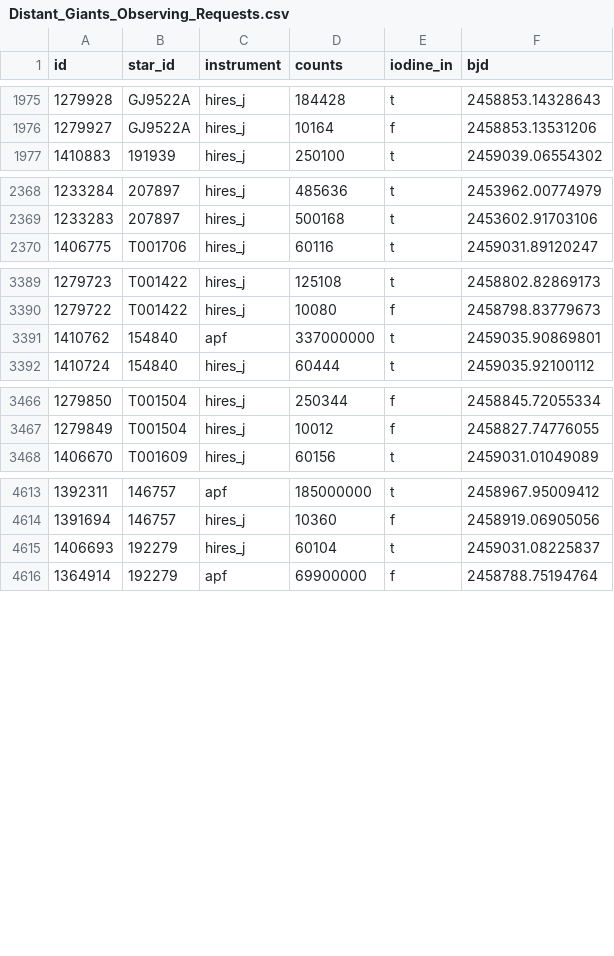
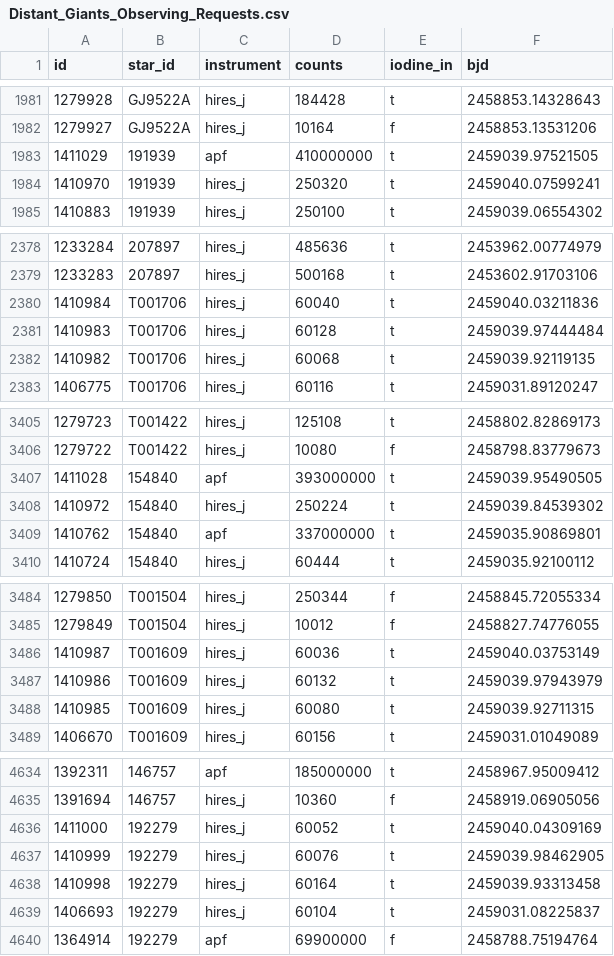
Before and after one commit to California-Planet-Search/distantgiants, a CSV file: csv/Distant_Giants_Observing_Requests.csv, drawn as a sheet; only a part is shown, gaps mark what is left out; the diff covers the shown part only; the diff names each change by its address in the sheet, - before the commit and + after, or states it on an @@ line.

```diff
--- a/csv/Distant_Giants_Observing_Requests.csv
+++ b/csv/Distant_Giants_Observing_Requests.csv
+row 1983: 1411029 | 191939 | apf | 410000000 | t | 2459039.97521505
+row 1984: 1410970 | 191939 | hires_j | 250320 | t | 2459040.07599241
+row 2380: 1410984 | T001706 | hires_j | 60040 | t | 2459040.03211836
+row 2381: 1410983 | T001706 | hires_j | 60128 | t | 2459039.97444484
+row 2382: 1410982 | T001706 | hires_j | 60068 | t | 2459039.92119135
+row 3407: 1411028 | 154840 | apf | 393000000 | t | 2459039.95490505
+row 3408: 1410972 | 154840 | hires_j | 250224 | t | 2459039.84539302
+row 3486: 1410987 | T001609 | hires_j | 60036 | t | 2459040.03753149
+row 3487: 1410986 | T001609 | hires_j | 60132 | t | 2459039.97943979
+row 3488: 1410985 | T001609 | hires_j | 60080 | t | 2459039.92711315
+row 4636: 1411000 | 192279 | hires_j | 60052 | t | 2459040.04309169
+row 4637: 1410999 | 192279 | hires_j | 60076 | t | 2459039.98462905
+row 4638: 1410998 | 192279 | hires_j | 60164 | t | 2459039.93313458
```
Also changed, not shown: 11 added rows elsewhere in this file, csv/candidates.csv, csv/distantgiants.csv, 5 other files.
